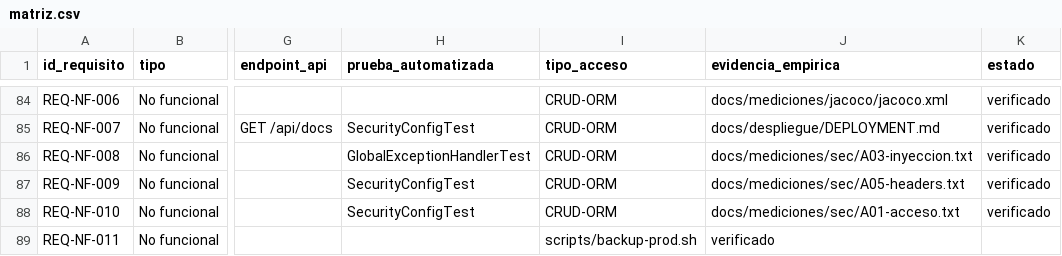
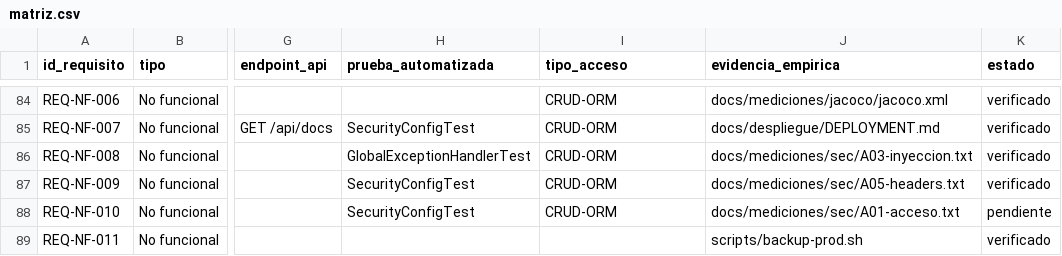
Before and after one commit to Alxjandr07/SGROAS-ProyectoAppWeb, a CSV file: docs/trazabilidad/matriz.csv, drawn as a sheet; only a part is shown, gaps mark what is left out; the diff names each change by its address in the sheet, - before the commit and + after, or states it on an @@ line.

Commit message:
fix(matriz): REQ-NF-010 estado verificado→pendiente, REQ-NF-011 columna corregida

```diff
--- a/docs/trazabilidad/matriz.csv
+++ b/docs/trazabilidad/matriz.csv
-K88 (estado): verificado
+K88 (estado): pendiente
-I89 (tipo_acceso): scripts/backup-prod.sh
+I89 (tipo_acceso): (empty)
-J89 (evidencia_empirica): verificado
+J89 (evidencia_empirica): scripts/backup-prod.sh
-K89 (estado): (empty)
+K89 (estado): verificado
```
